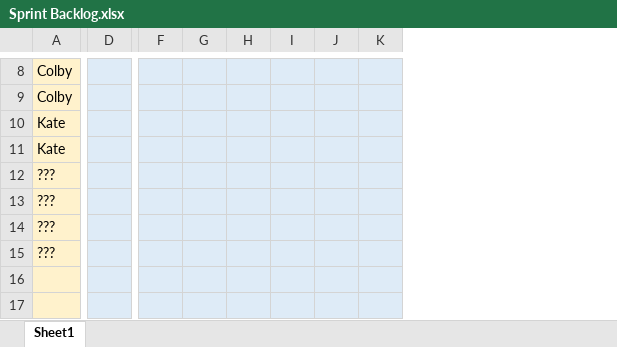
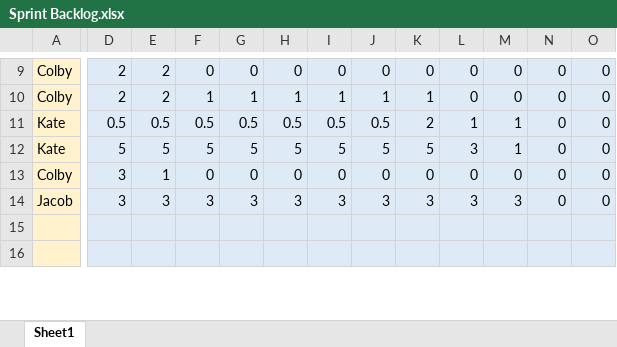
Before and after one commit to cdanie23/TextAdventureGame2.0, an Excel workbook: Documentation/Sprint Backlog.xlsx, sheet Sheet1, drawn as a sheet; only a part is shown, gaps mark what is left out; values as stored, in another font and other column widths than the file's, no borders; charts and pictures not drawn; removed rows and columns are numbered as before the commit, all else as after; rows hold the shown columns only; the diff covers the shown part only; the diff names each change by its address in the sheet, - before the commit and + after, or states it on an @@ line.

Commit message:
Project Ready For Submission
Getting the project ready for submission. Added documentation and
made sure names were needed where credit is due. Removed checkstyle errors.
Made sure the log file was also added.

```diff
--- a/Documentation/Sprint Backlog.xlsx (sheet Sheet1)
+++ b/Documentation/Sprint Backlog.xlsx (sheet Sheet1)
-column D, empty
+column D, rows 9-12: 2 | 2 | 0.5 | 5
+column E, rows 9-12: 2 | 2 | 0.5 | 5
+column L, rows 9-12: 0 | 0 | 1 | 3
+column M, rows 9-12: 0 | 0 | 1 | 1
+column N, rows 9-12: all 0
+column O, rows 9-12: all 0
-F9: (empty)
+F9: 0
-G9: (empty)
+G9: 0
-H9: (empty)
+H9: 0
-I9: (empty)
+I9: 0
-J9: (empty)
+J9: 0
-K9: (empty)
+K9: 0
-F10: (empty)
+F10: 1
-G10: (empty)
+G10: 1
-H10: (empty)
+H10: 1
-I10: (empty)
+I10: 1
-J10: (empty)
+J10: 1
-K10: (empty)
+K10: 1
-F11: (empty)
+F11: 0.5
-G11: (empty)
+G11: 0.5
-H11: (empty)
+H11: 0.5
-I11: (empty)
+I11: 0.5
-J11: (empty)
+J11: 0.5
-K11: (empty)
+K11: 2
-F12: (empty)
+F12: 5
-G12: (empty)
+G12: 5
-H12: (empty)
+H12: 5
-I12: (empty)
+I12: 5
-J12: (empty)
+J12: 5
-K12: (empty)
+K12: 5
-row 12: ???
-row 13: ???
-row 14: ???
-row 15: ???
+row 13: Colby | 3 | 1 | 0 | 0 | 0 | 0 | 0 | 0 | 0 | 0 | 0 | 0
+row 14: Jacob | 3 | 3 | 3 | 3 | 3 | 3 | 3 | 3 | 3 | 3 | 0 | 0
```
Also changed, not shown: 25 added rows, 14 removed rows, 8 removed columns, 14 edited cells, cell formats and merged cells elsewhere in this sheet, charts or pictures, 23 other files.
